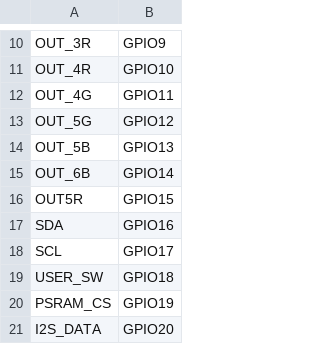
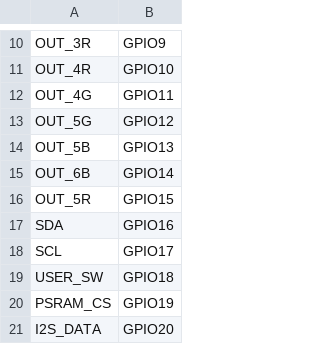
Before and after one commit to pimoroni/picofx, a CSV file: boards/PIMORONI_MIGHTYFX/pins.csv, drawn as a sheet; only a part is shown, gaps mark what is left out.

```diff
--- a/boards/PIMORONI_MIGHTYFX/pins.csv
+++ b/boards/PIMORONI_MIGHTYFX/pins.csv
@@ -15,3 +15,3 @@ OUT_5B,GPIO13
 OUT_6B,GPIO14
-OUT5R,GPIO15
+OUT_5R,GPIO15
 SDA,GPIO16
```
Also changed, not shown: 2 other files.
